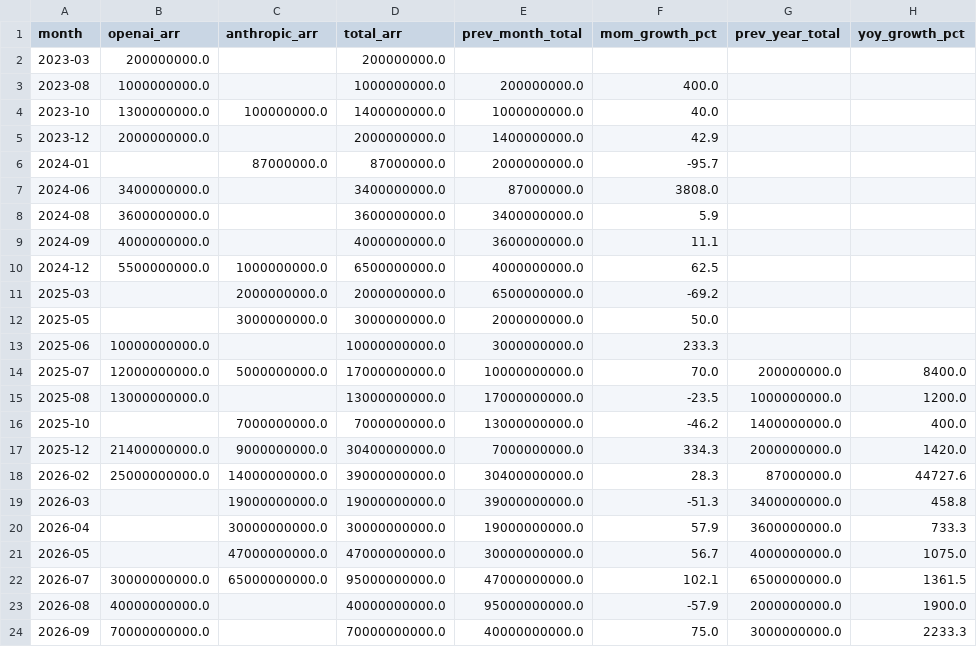
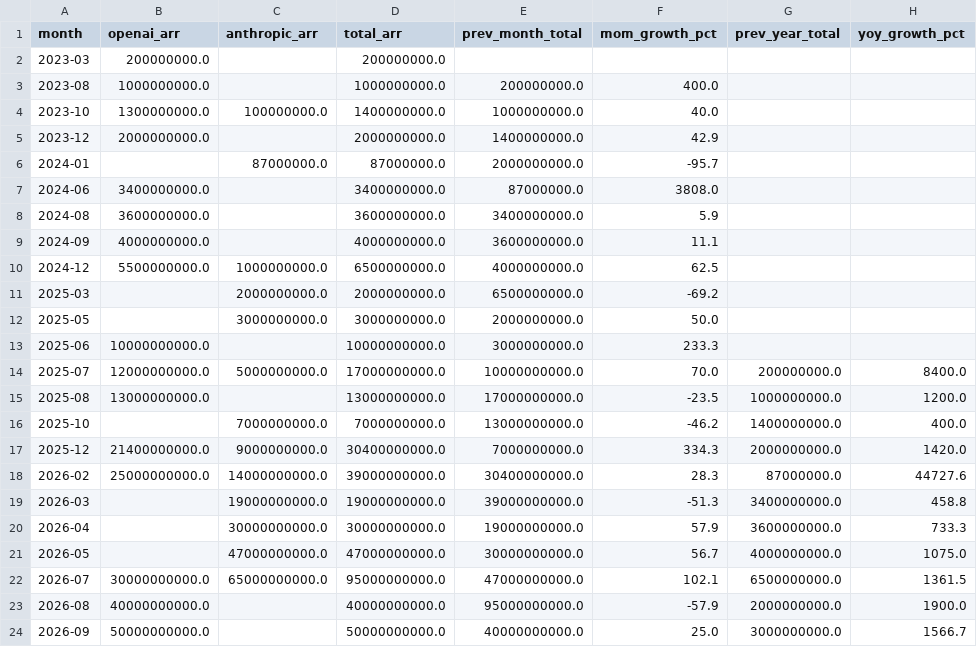
Before and after one commit to AlexLS8888/AI-Dashboard-public, a CSV file: dashboard/data/ai_arr_total.csv, drawn as a sheet.

Commit message:
fix: correct Sept 2026 OpenAI ARR to $50B (was stale $70B figure)
OpenAI's $70B run-rate reported Sept 29 was revised down to $50B on
Sept 30 after it turned out to include revenue already lost under the
prior Microsoft agreement (FT/Bloomberg/CNBC/Reuters, Oct 8). The
monthly rollup previously kept the higher but superseded $70B; see
AI-Dashboard-private PR #7 for the collector.py fix.

```diff
--- a/dashboard/data/ai_arr_total.csv
+++ b/dashboard/data/ai_arr_total.csv
@@ -23,2 +23,2 @@ month,openai_arr,anthropic_arr,total_arr,prev_month_total,mom_growth_pct,prev_ye
 2026-08,40000000000.0,,40000000000.0,95000000000.0,-57.9,2000000000.0,1900.0
-2026-09,70000000000.0,,70000000000.0,40000000000.0,75.0,3000000000.0,2233.3
+2026-09,50000000000.0,,50000000000.0,40000000000.0,25.0,3000000000.0,1566.7
```
